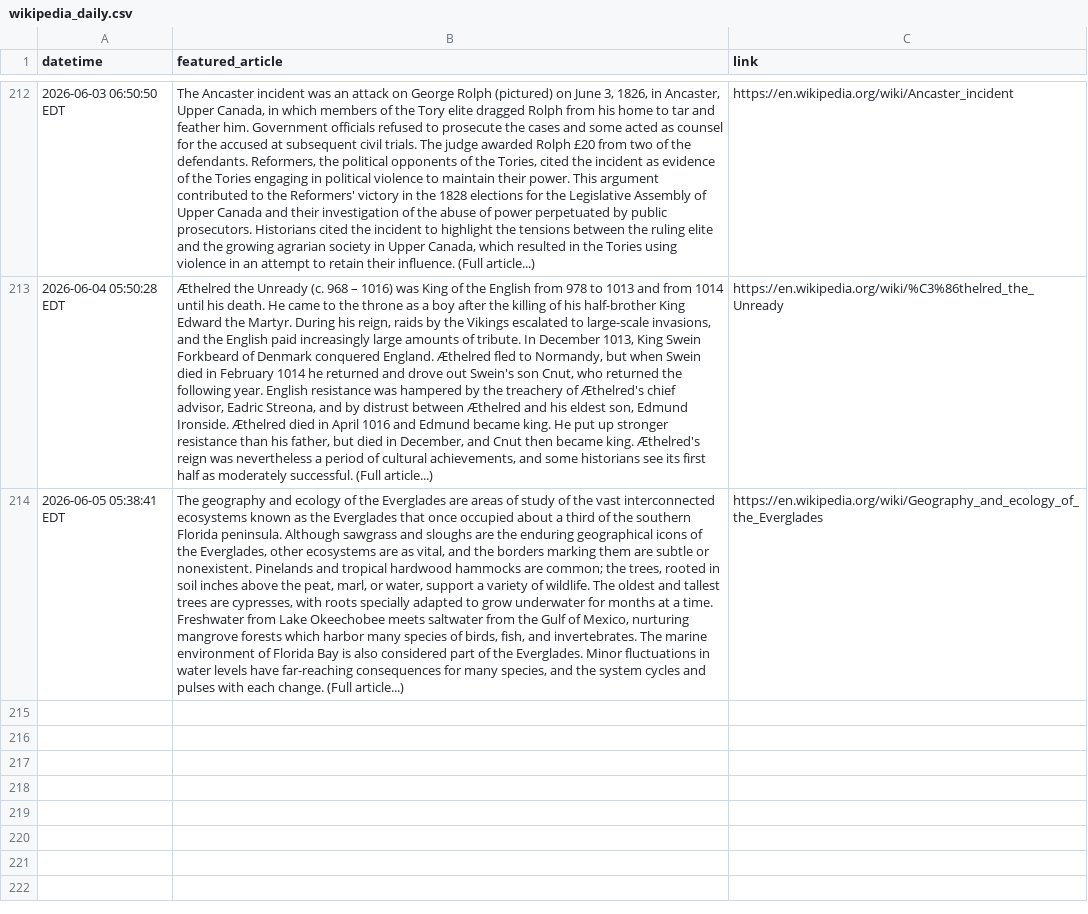
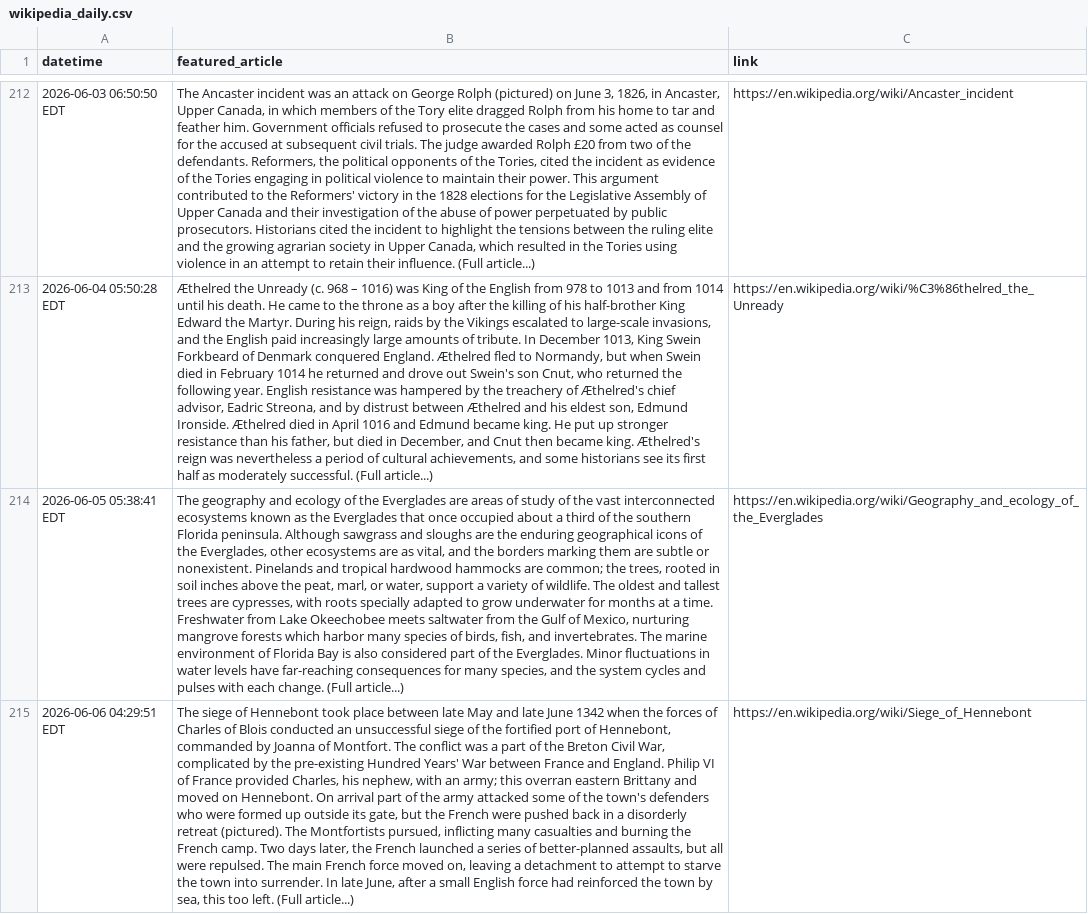
Before and after one commit to jonmccurdy/wikipedia-daily-scraper, a CSV file: data/wikipedia_daily.csv, drawn as a sheet; only a part is shown, gaps mark what is left out; the diff names each change by its address in the sheet, - before the commit and + after, or states it on an @@ line.

```diff
--- a/data/wikipedia_daily.csv
+++ b/data/wikipedia_daily.csv
+row 215: 2026-06-06 04:29:51 EDT | The siege of Hennebont took place between late May and late June 1342 when the forces of Charles of Blois conducted an unsuccessful siege of the fortified port of Hennebont, commanded by Joanna of Montfort. The conflict was a part of the Breton Civil War, complicated by the pre-existing Hundred Years' War between France and England. Philip VI of France provided Charles, his nephew, with an army; this overran eastern Brittany and moved on Hennebont. On arrival part of the army attacked some of the town's defenders who were formed up outside its gate, but the French were pushed back in a disorderly retreat (pictured). The Montfortists pursued, inflicting many casualties and burning the French camp. Two days later, the French launched a series of better-planned assaults, but all were repulsed. The main French force moved on, leaving a detachment to attempt to starve the town into surrender. In late June, after a small English force had reinforced the town by sea, this too left. (Full article...) | https://en.wikipedia.org/wiki/Siege_of_Hennebont
```
